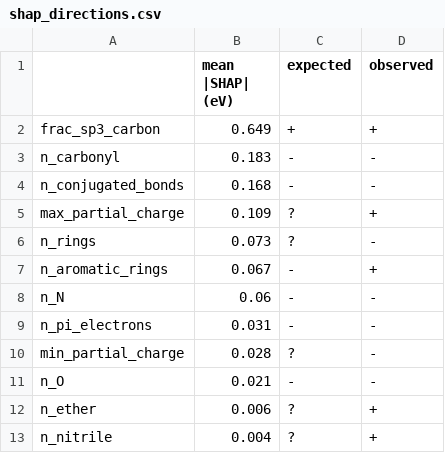
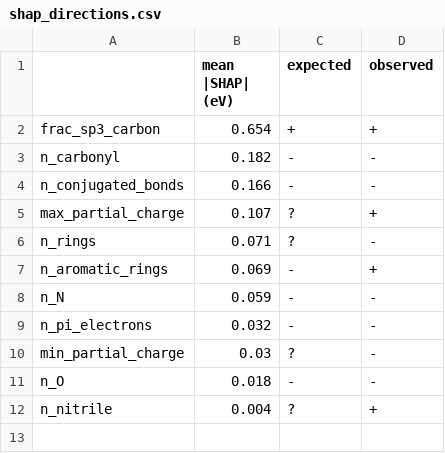
Before and after one commit to yuxru/bern02-challenge, a CSV file: results/gap_3/shap_directions.csv, drawn as a sheet.

```diff
--- a/results/gap_3/shap_directions.csv
+++ b/results/gap_3/shap_directions.csv
@@ -1,13 +1,12 @@
 ,mean |SHAP| (eV),expected,observed
-frac_sp3_carbon,0.649,+,+
-n_carbonyl,0.183,-,-
-n_conjugated_bonds,0.168,-,-
-max_partial_charge,0.109,?,+
-n_rings,0.073,?,-
-n_aromatic_rings,0.067,-,+
-n_N,0.06,-,-
-n_pi_electrons,0.031,-,-
-min_partial_charge,0.028,?,-
-n_O,0.021,-,-
-n_ether,0.006,?,+
+frac_sp3_carbon,0.654,+,+
+n_carbonyl,0.182,-,-
+n_conjugated_bonds,0.166,-,-
+max_partial_charge,0.107,?,+
+n_rings,0.071,?,-
+n_aromatic_rings,0.069,-,+
+n_N,0.059,-,-
+n_pi_electrons,0.032,-,-
+min_partial_charge,0.03,?,-
+n_O,0.018,-,-
 n_nitrile,0.004,?,+
```
Also changed, not shown: results/gap_3/correlation_train.csv, results/gap_3/learning_curves.csv, 13 other files.
